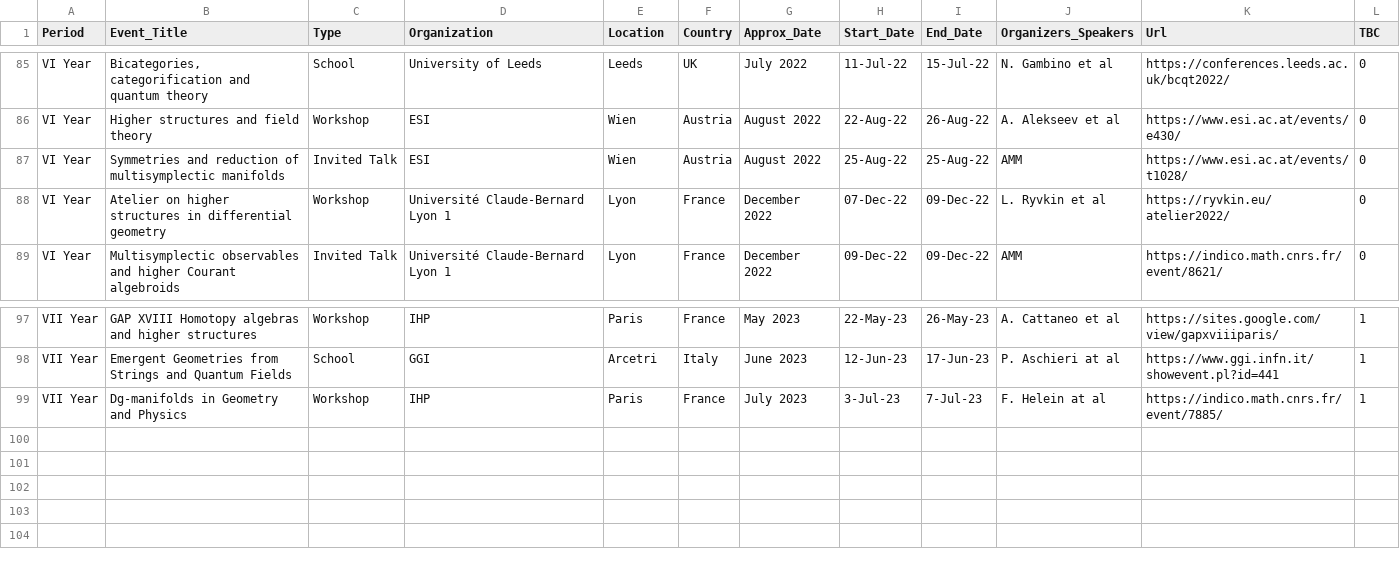
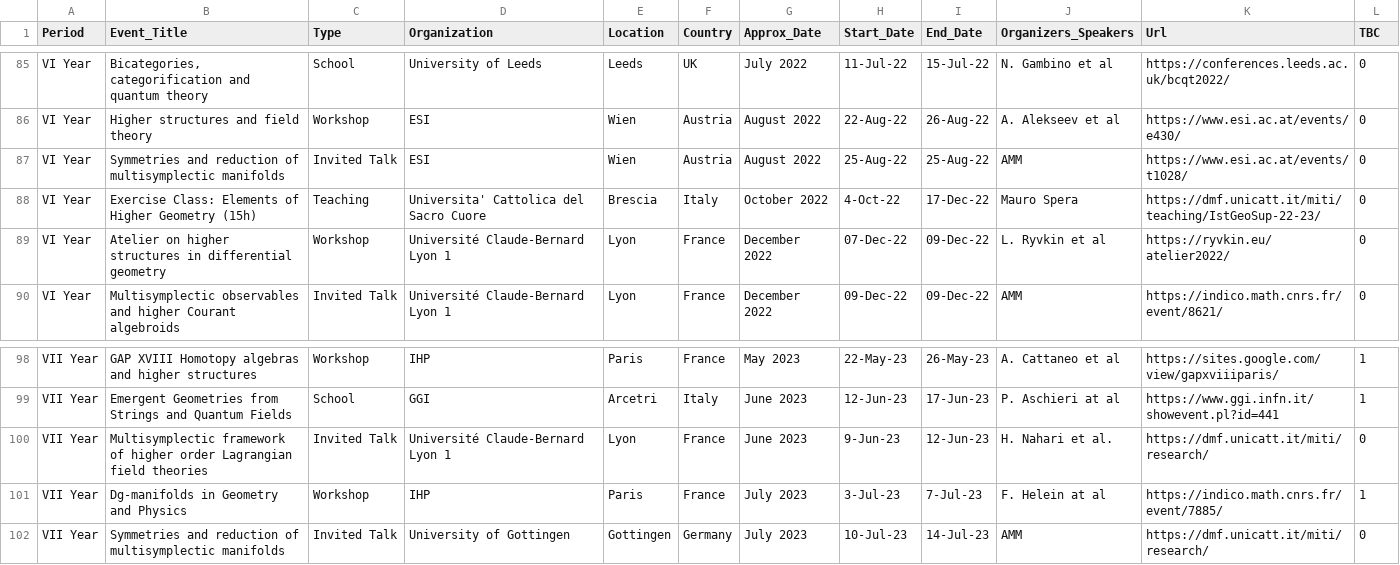
Before and after one commit to MasterToninus/MasterToninus.github.io, a CSV file: data/activities.csv, drawn as a sheet; only a part is shown, gaps mark what is left out; the diff names each change by its address in the sheet, - before the commit and + after, or states it on an @@ line.

Commit message:
Updated splash page and activities.

```diff
--- a/data/activities.csv
+++ b/data/activities.csv
+row 88: VI Year | Exercise Class: Elements of Higher Geometry (15h) | Teaching | Universita' Cattolica del Sacro Cuore | Brescia | Italy | October 2022 | 4-Oct-22 | 17-Dec-22 | Mauro Spera | https://dmf.unicatt.it/miti/teaching/IstGeoSup-22-23/ | 0
+row 100: VII Year | Multisymplectic framework of higher order Lagrangian field theories | Invited Talk | Université Claude-Bernard Lyon 1 | Lyon | France | June 2023 | 9-Jun-23 | 12-Jun-23 | H. Nahari et al. | https://dmf.unicatt.it/miti/research/ | 0
+row 102: VII Year | Symmetries and reduction of multisymplectic manifolds | Invited Talk | University of Gottingen | Gottingen | Germany | July 2023 | 10-Jul-23 | 14-Jul-23 | AMM | https://dmf.unicatt.it/miti/research/ | 0
```
Also changed, not shown: data/material.csv, 3 other files.
